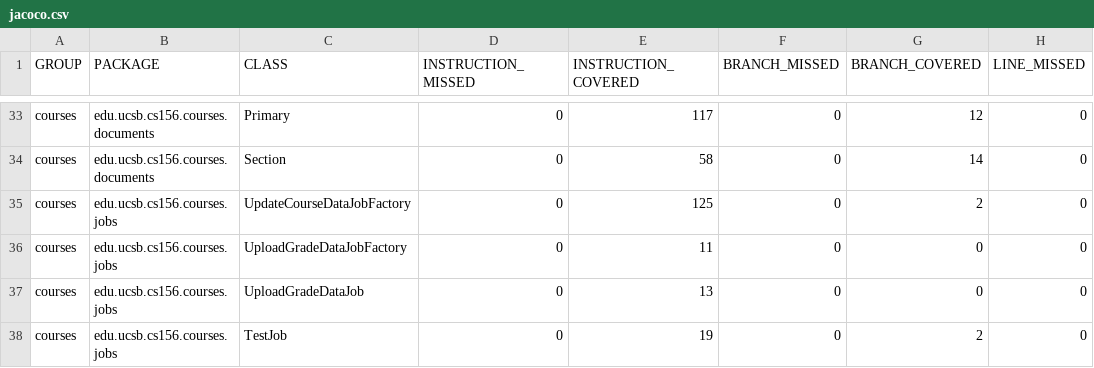
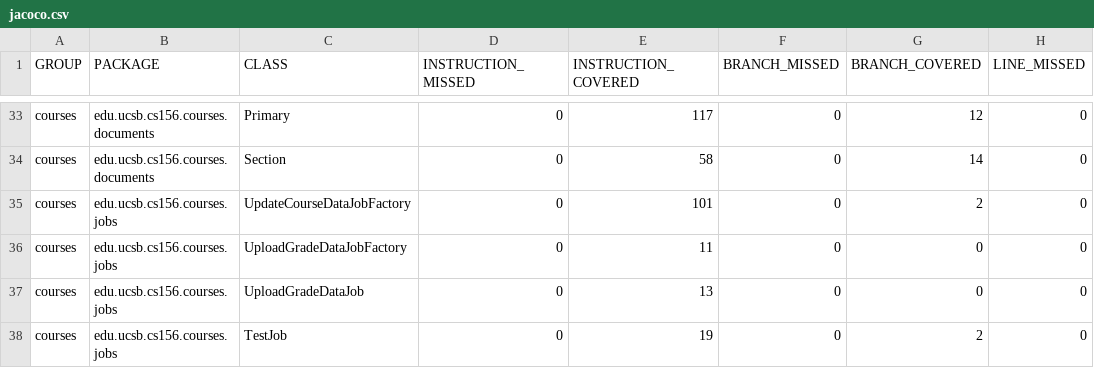
Before and after one commit to ucsb-cs156-f26/proj-courses-f26-04, a CSV file: prs/54/jacoco/jacoco.csv, drawn as a sheet; only a part is shown, gaps mark what is left out; the diff covers the shown part only; the diff names each change by its address in the sheet, - before the commit and + after, or states it on an @@ line.

```diff
--- a/prs/54/jacoco/jacoco.csv
+++ b/prs/54/jacoco/jacoco.csv
-E35 (INSTRUCTION_COVERED): 125
+E35 (INSTRUCTION_COVERED): 101
```
Also changed, not shown: 1 added row and 11 edited cells elsewhere in this file, 20 other files.
